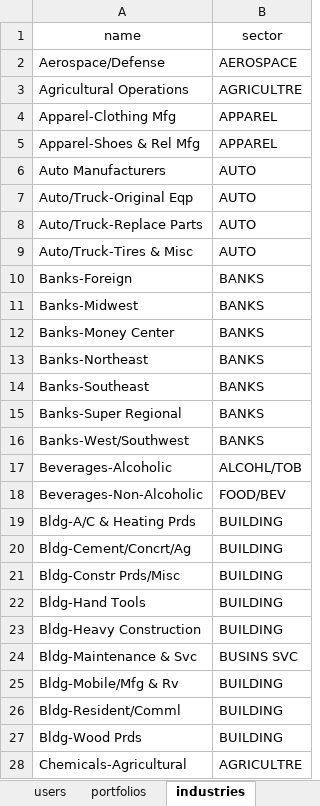
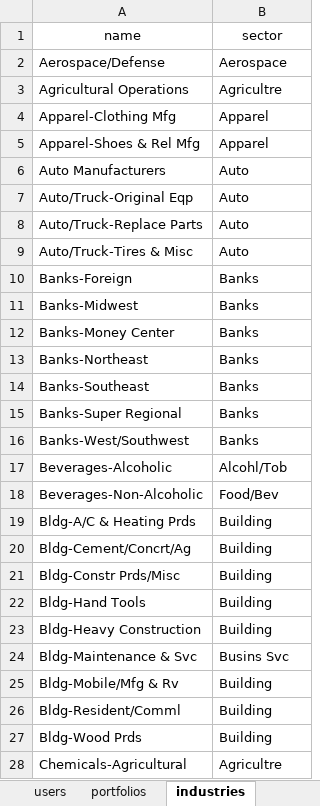
Before and after one commit to alvintsangck/stonks2.0, an Excel workbook: backend/seeds/data.xlsx, sheet industries, drawn as a sheet; only a part is shown; values as stored, in another font and other column widths than the file's, no borders; the diff covers the shown part only; the diff names each change by its address in the sheet, - before the commit and + after, or states it on an @@ line.

```diff
--- a/backend/seeds/data.xlsx (sheet industries)
+++ b/backend/seeds/data.xlsx (sheet industries)
-B2 (sector): AEROSPACE
+B2 (sector): Aerospace
-B3 (sector): AGRICULTRE
+B3 (sector): Agricultre
-B4:B5 (sector): APPAREL
+B4:B5 (sector): Apparel
-B6:B9 (sector): AUTO
+B6:B9 (sector): Auto
-B10:B16 (sector): BANKS
+B10:B16 (sector): Banks
-B17 (sector): ALCOHL/TOB
+B17 (sector): Alcohl/Tob
-B18 (sector): FOOD/BEV
+B18 (sector): Food/Bev
-B19:B23 (sector): BUILDING
+B19:B23 (sector): Building
-B24 (sector): BUSINS SVC
+B24 (sector): Busins Svc
-B25:B27 (sector): BUILDING
+B25:B27 (sector): Building
-B28 (sector): AGRICULTRE
+B28 (sector): Agricultre
```
Also changed, not shown: 169 edited cells elsewhere in this sheet, sheet sectors, sheet stocks, other sheet tabs, 3 other files.
